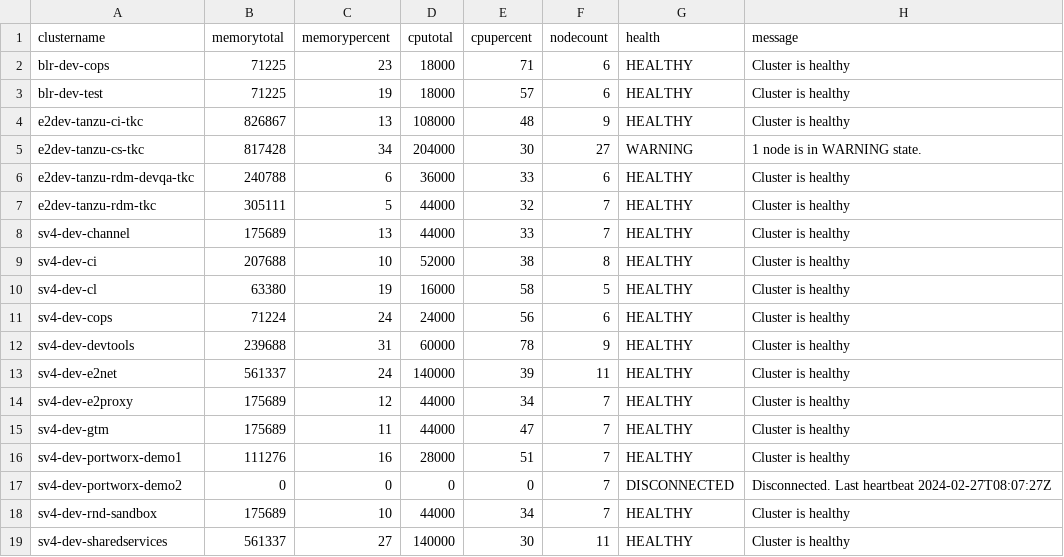
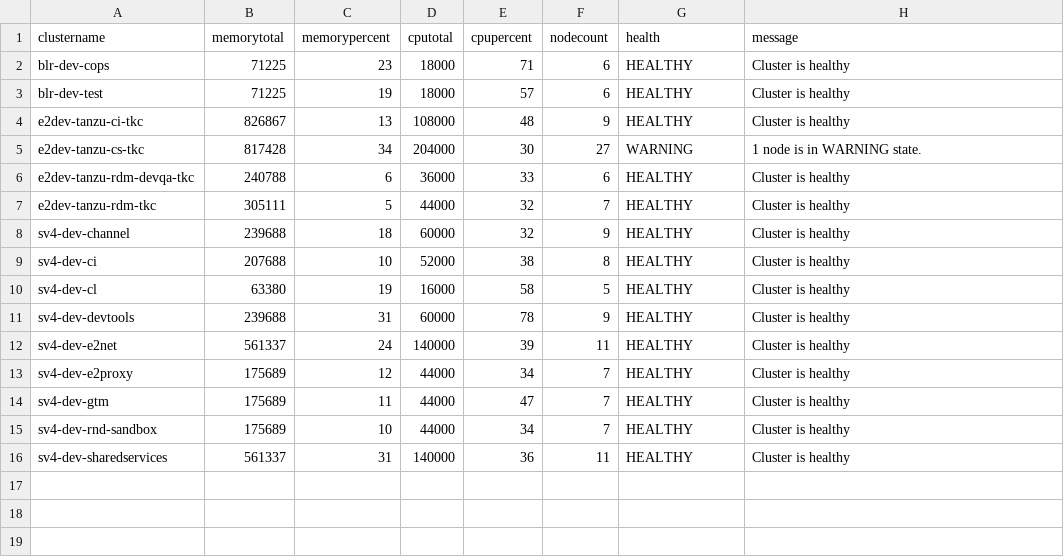
Before and after one commit to e2kpe/e2kpe.github.io, a CSV file: static/csv/tkcdev.csv, drawn as a sheet.

```diff
--- a/static/csv/tkcdev.csv
+++ b/static/csv/tkcdev.csv
@@ -7,6 +7,5 @@ e2dev-tanzu-rdm-devqa-tkc,240788,6,36000,33,6,HEALTHY,Cluster is healthy
 e2dev-tanzu-rdm-tkc,305111,5,44000,32,7,HEALTHY,Cluster is healthy
-sv4-dev-channel,175689,13,44000,33,7,HEALTHY,Cluster is healthy
+sv4-dev-channel,239688,18,60000,32,9,HEALTHY,Cluster is healthy
 sv4-dev-ci,207688,10,52000,38,8,HEALTHY,Cluster is healthy
 sv4-dev-cl,63380,19,16000,58,5,HEALTHY,Cluster is healthy
-sv4-dev-cops,71224,24,24000,56,6,HEALTHY,Cluster is healthy
 sv4-dev-devtools,239688,31,60000,78,9,HEALTHY,Cluster is healthy
@@ -15,5 +14,3 @@ sv4-dev-e2proxy,175689,12,44000,34,7,HEALTHY,Cluster is healthy
 sv4-dev-gtm,175689,11,44000,47,7,HEALTHY,Cluster is healthy
-sv4-dev-portworx-demo1,111276,16,28000,51,7,HEALTHY,Cluster is healthy
-sv4-dev-portworx-demo2,0,0,0,0,7,DISCONNECTED,Disconnected. Last heartbeat 2024-02-27T08:07:27Z
 sv4-dev-rnd-sandbox,175689,10,44000,34,7,HEALTHY,Cluster is healthy
-sv4-dev-sharedservices,561337,27,140000,30,11,HEALTHY,Cluster is healthy
+sv4-dev-sharedservices,561337,31,140000,36,11,HEALTHY,Cluster is healthy
```
Also changed, not shown: static/csv/tkc.csv, static/csv/tkcall.csv, 23 other files.
